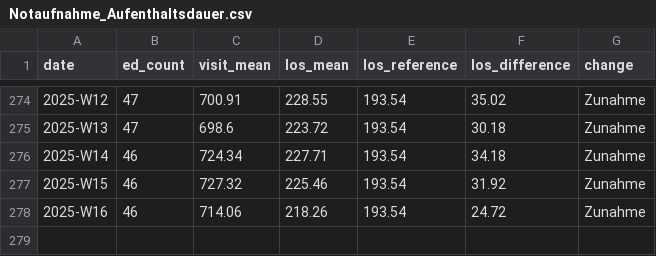
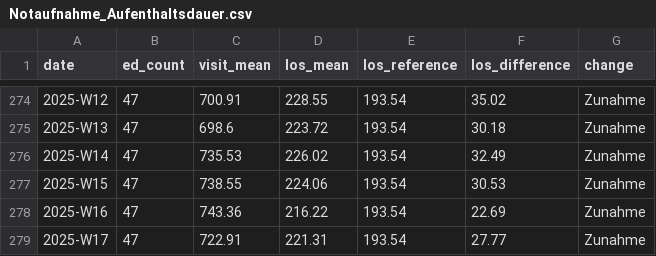
Before and after one commit to robert-koch-institut/AKTIN_Daten_zur_Aufenthaltsdauer_in_Notaufnahmen, a CSV file: Notaufnahme_Aufenthaltsdauer.csv, drawn as a sheet; only a part is shown, gaps mark what is left out.

```diff
--- a/Notaufnahme_Aufenthaltsdauer.csv
+++ b/Notaufnahme_Aufenthaltsdauer.csv
@@ -275,4 +275,5 @@ date,ed_count,visit_mean,los_mean,los_reference,los_difference,change
 2025-W13,47,698.6,223.72,193.54,30.18,Zunahme
-2025-W14,46,724.34,227.71,193.54,34.18,Zunahme
-2025-W15,46,727.32,225.46,193.54,31.92,Zunahme
-2025-W16,46,714.06,218.26,193.54,24.72,Zunahme
+2025-W14,47,735.53,226.02,193.54,32.49,Zunahme
+2025-W15,47,738.55,224.06,193.54,30.53,Zunahme
+2025-W16,47,743.36,216.22,193.54,22.69,Zunahme
+2025-W17,47,722.91,221.31,193.54,27.77,Zunahme
```
Also changed, not shown: 7 other files.
